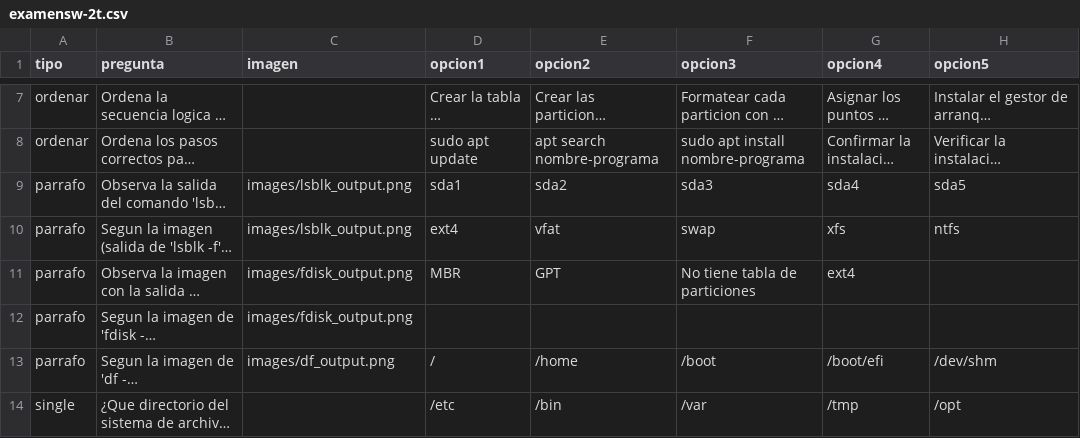
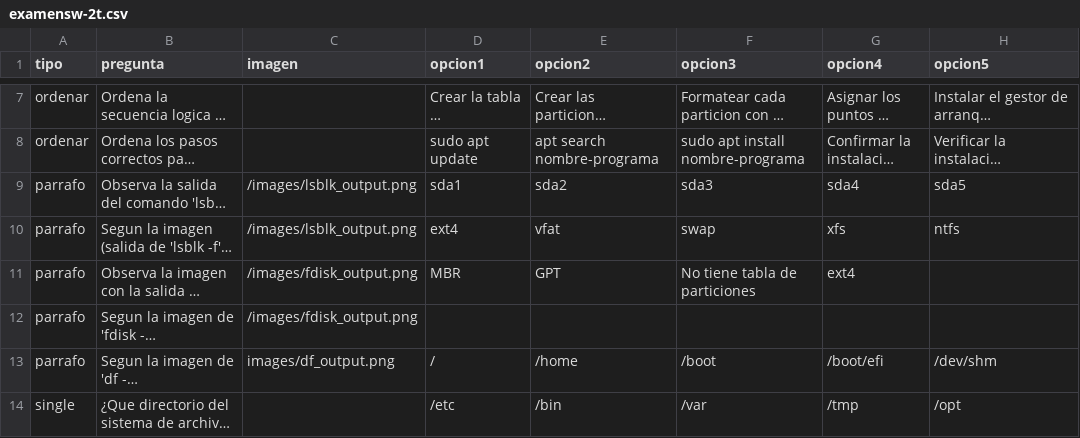
Before and after one commit to cecybiol/evaluaciones, a CSV file: materias/examensw-2t.csv, drawn as a sheet; only a part is shown, gaps mark what is left out; long unchanged cells end in …; the diff names each change by its address in the sheet, - before the commit and + after, or states it on an @@ line.

Commit message:
fix  path

```diff
--- a/materias/examensw-2t.csv
+++ b/materias/examensw-2t.csv
-C9:C10 (imagen): images/lsblk_output.png
+C9:C10 (imagen): /images/lsblk_output.png
-C11:C12 (imagen): images/fdisk_output.png
+C11:C12 (imagen): /images/fdisk_output.png
```
